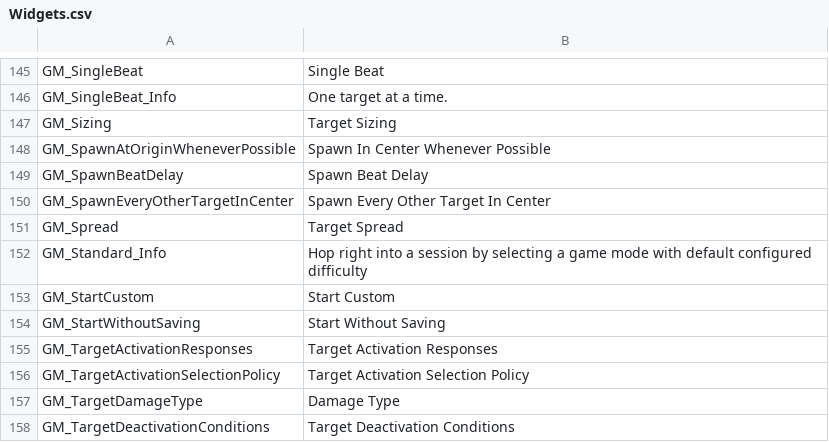
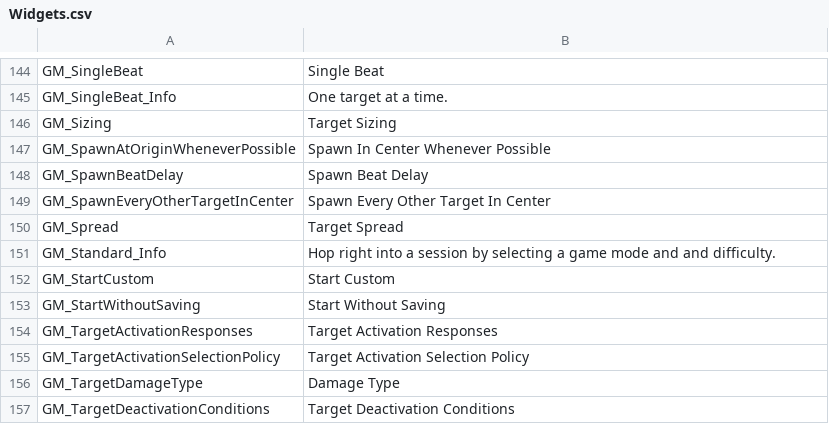
Before and after one commit to markoleptic/BeatShot, a CSV file: Content/NonAssets/Widgets.csv, drawn as a sheet; only a part is shown, gaps mark what is left out; the diff covers the shown part only.

```diff
--- a/Content/NonAssets/Widgets.csv
+++ b/Content/NonAssets/Widgets.csv
@@ -151,3 +150,3 @@ GM_SpawnEveryOtherTargetInCenter,Spawn Every Other Target In Center
 GM_Spread,Target Spread
-GM_Standard_Info,Hop right into a session by selecting a game mode with default configured difficulty
+GM_Standard_Info,Hop right into a session by selecting a game mode and and difficulty.
 GM_StartCustom,Start Custom
```
Also changed, not shown: 10 added rows, 3 removed rows and 2 edited cells elsewhere in this file, Content/NonAssets/Tooltips.csv, 24 other files.
